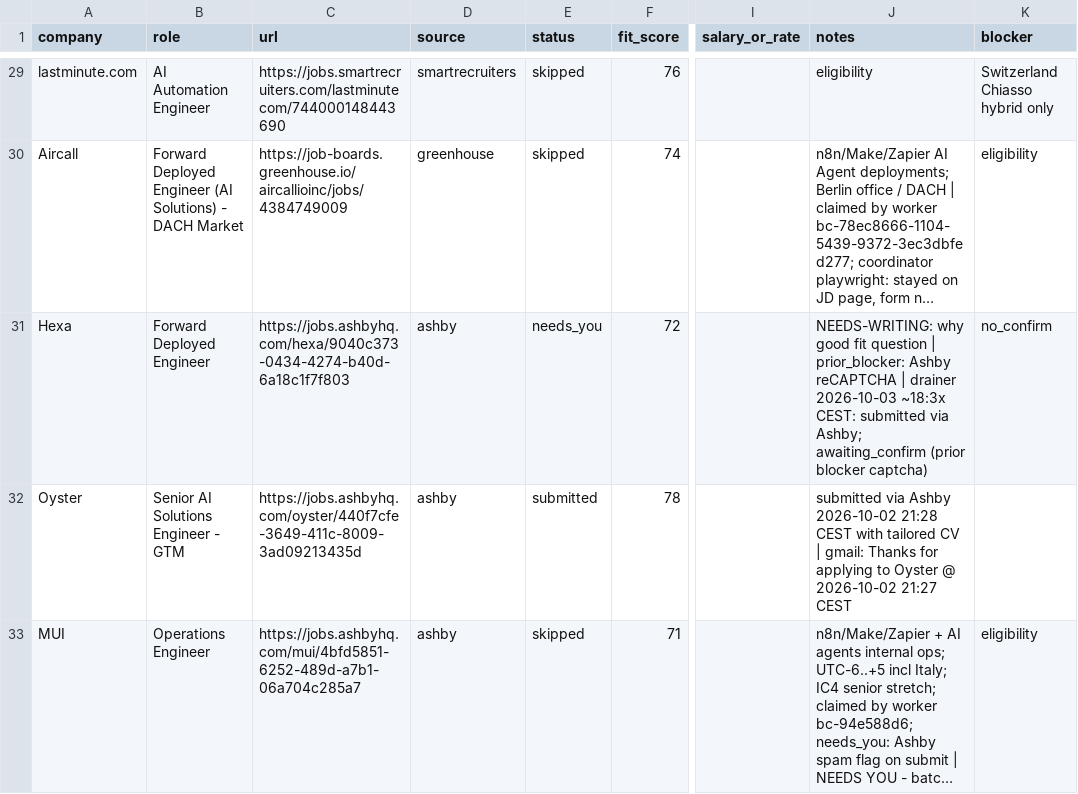
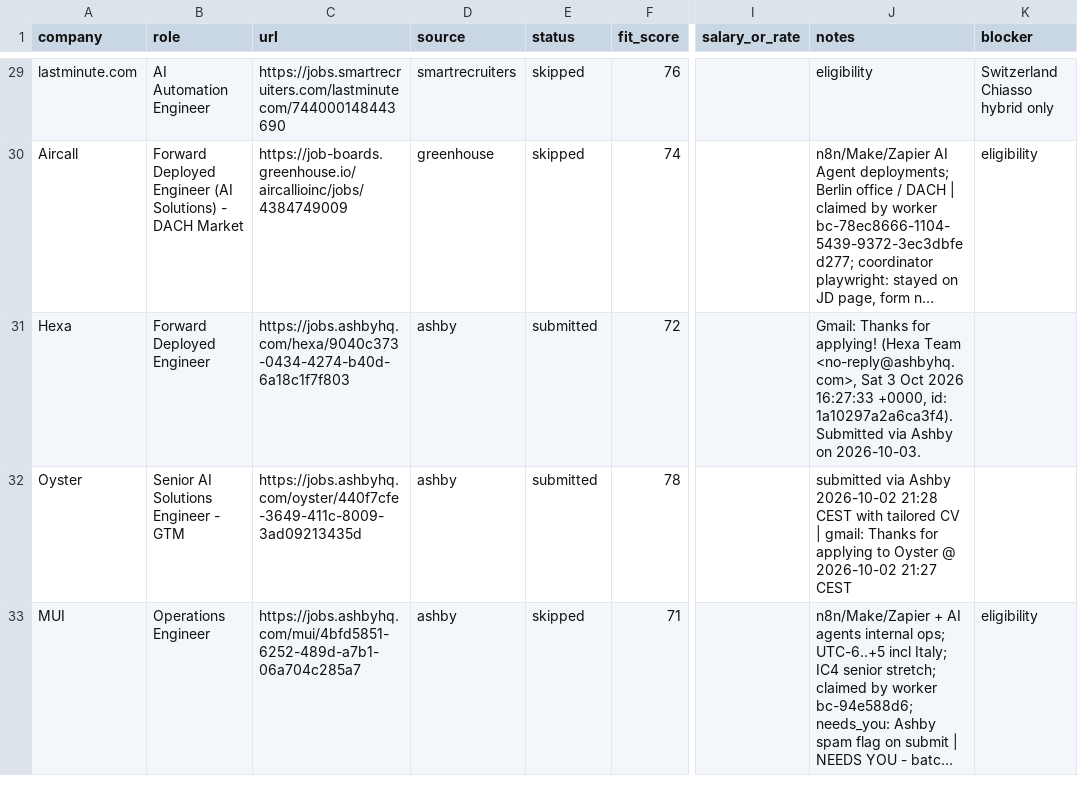
Before and after one commit to prab-gupta/job-hunt, a CSV file: applications.csv, drawn as a sheet; only a part is shown, gaps mark what is left out; long unchanged cells end in …; the diff names each change by its address in the sheet, - before the commit and + after, or states it on an @@ line.

Commit message:
audit(hexa): confirm Forward Deployed Engineer submission via Gmail ID 1a10297a2a6ca3f4

```diff
--- a/applications.csv
+++ b/applications.csv
-E31 (status): needs_you
+E31 (status): submitted
-J31 (notes): NEEDS-WRITING: why good fit question | prior_blocker: Ashby reCAPTCHA | drainer 2026-10-03 ~18:3x CEST: submitted via Ashby; awaiting_confirm (prior blocker captcha)
+J31 (notes): Gmail: Thanks for applying! (Hexa Team <no-reply@ashbyhq.com>, Sat 3 Oct 2026 16:27:33 +0000, id: 1a10297a2a6ca3f4). Submitted via Ashby on 2026-10-03.
-K31 (blocker): no_confirm
+K31 (blocker): (empty)
```
Also changed, not shown: data/csvs/applications.csv, loop/applications.csv, 1 other file.
